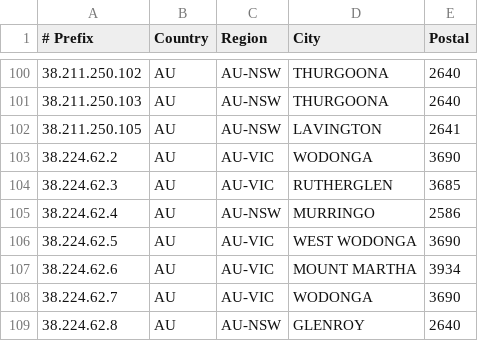
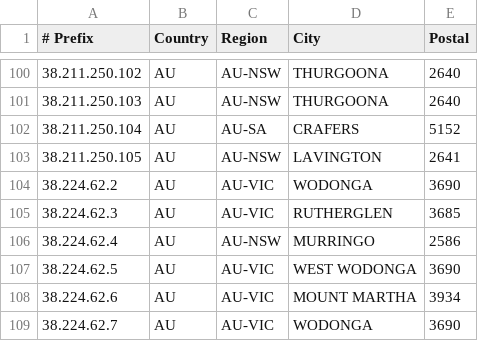
Before and after one commit to LightningIP/geofeed, a CSV file: geofeed.csv, drawn as a sheet; only a part is shown, gaps mark what is left out; the shorter side is filled out with more unchanged rows.

Commit message:
IP Address Updates

```diff
--- a/geofeed.csv
+++ b/geofeed.csv
@@ -101,2 +101,3 @@
 38.211.250.103,AU,AU-NSW,THURGOONA,2640
+38.211.250.104,AU,AU-SA,CRAFERS,5152
 38.211.250.105,AU,AU-NSW,LAVINGTON,2641
```
